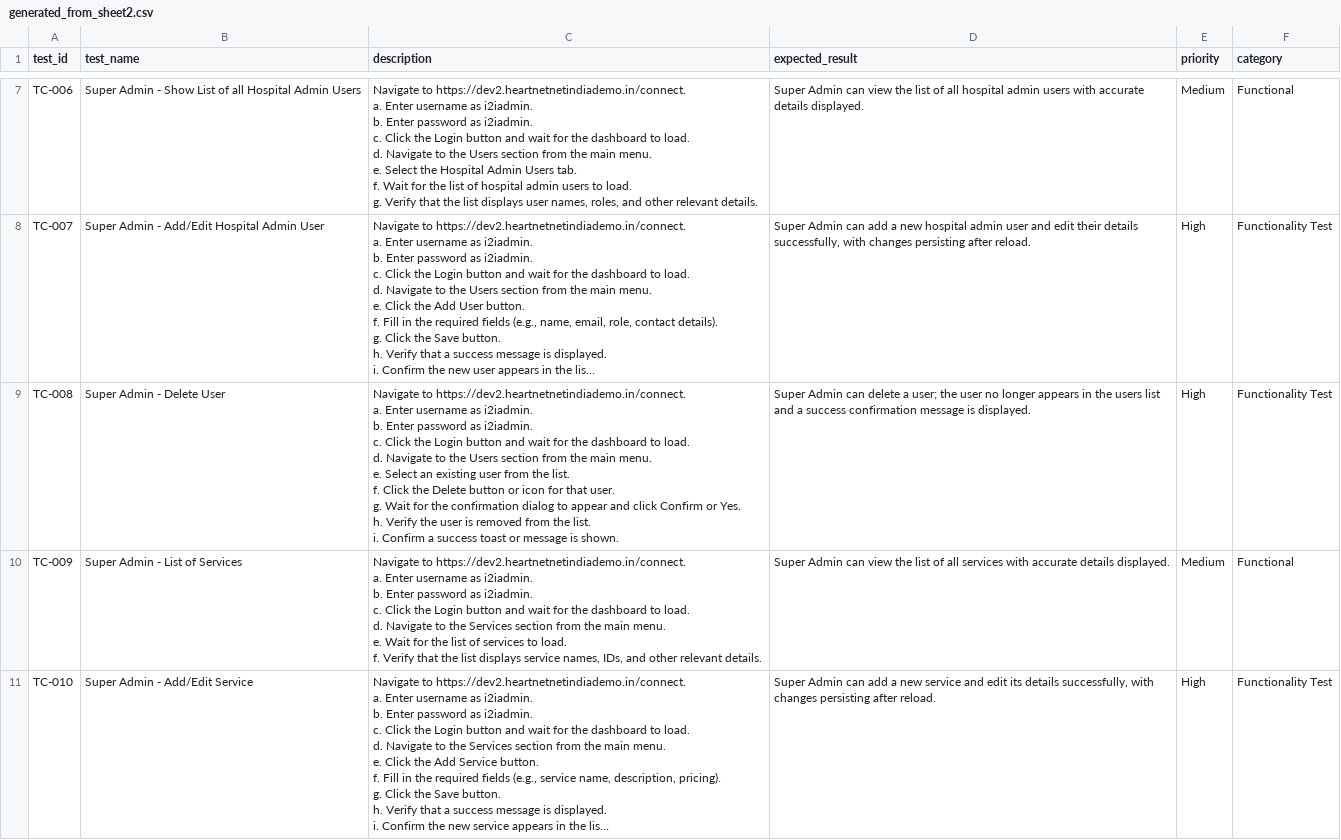
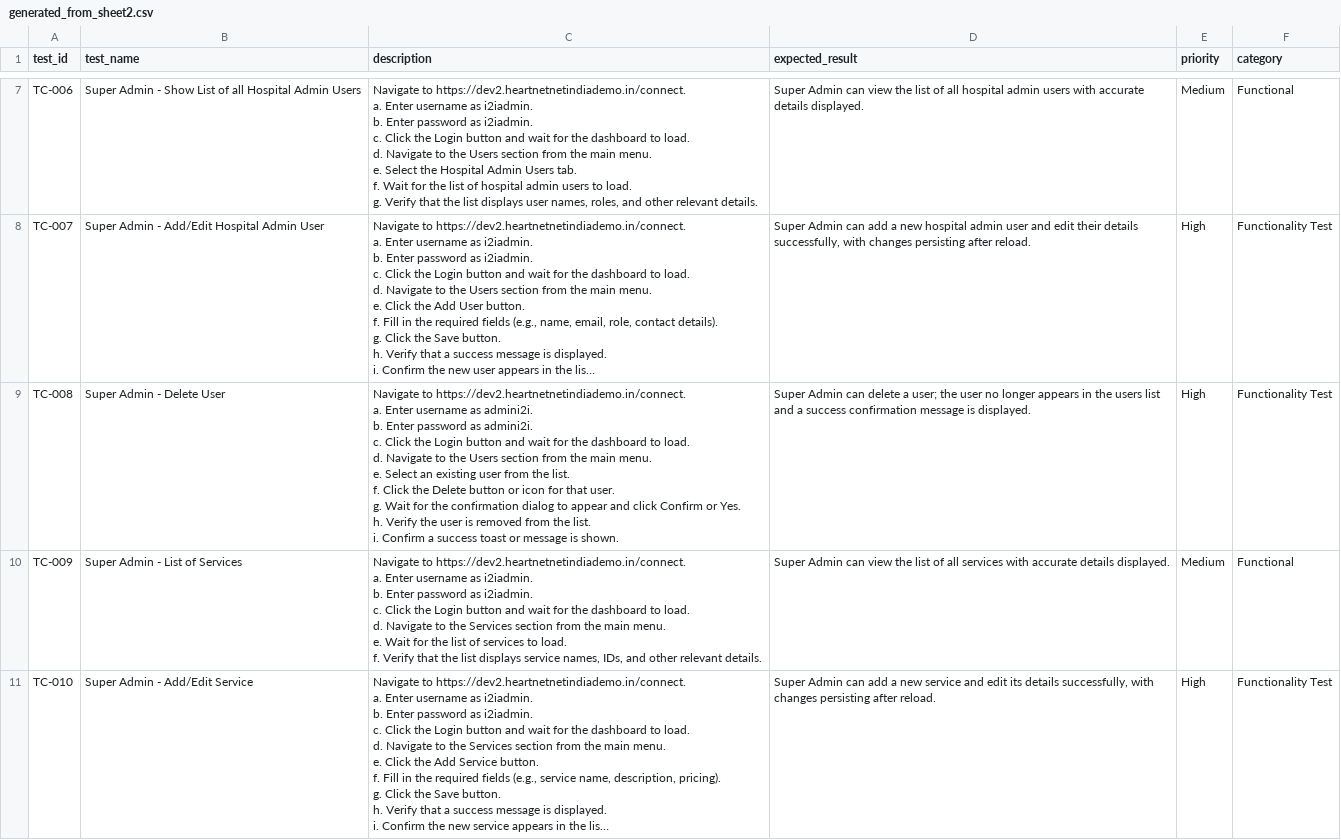
Before and after one commit to harshith-25/AIUI-Tester, a CSV file: generated_cases/generated_from_sheet2.csv, drawn as a sheet; only a part is shown, gaps mark what is left out; long unchanged cells end in …; ↵ is a line break in a cell; the diff names each change by its address in the sheet, - before the commit and + after, or states it on an @@ line.

```diff
--- a/generated_cases/generated_from_sheet2.csv
+++ b/generated_cases/generated_from_sheet2.csv
-C9 (description): …username as i2iadmin. ↵ b. Enter password as i2iadmin. ↵ c. Click…
+C9 (description): …username as admini2i. ↵ b. Enter password as admini2i. ↵ c. Click…
```
Also changed, not shown: generated_cases/refactor_preview.csv, 19 other files.
